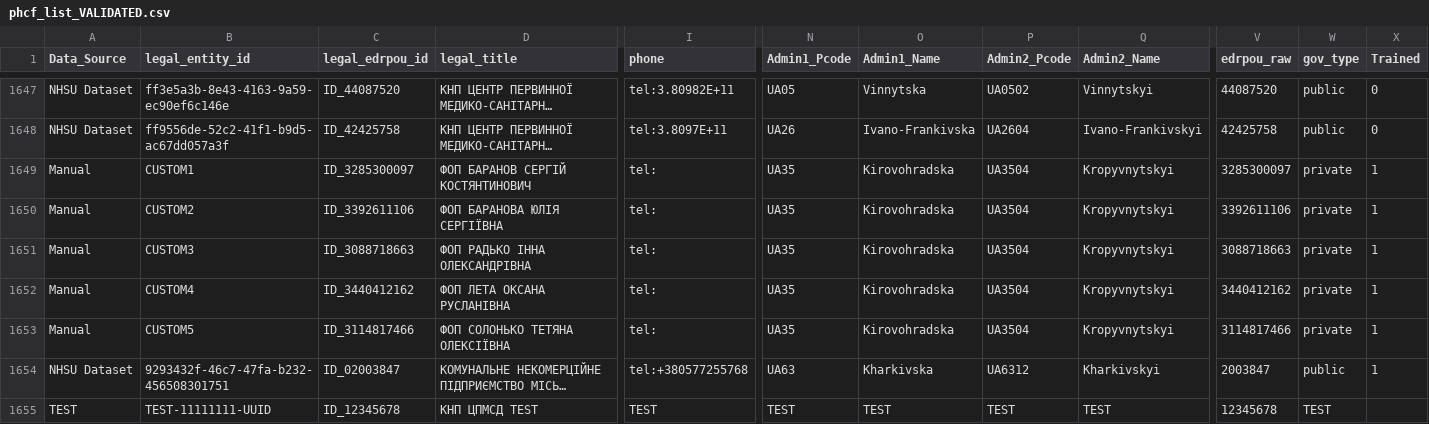
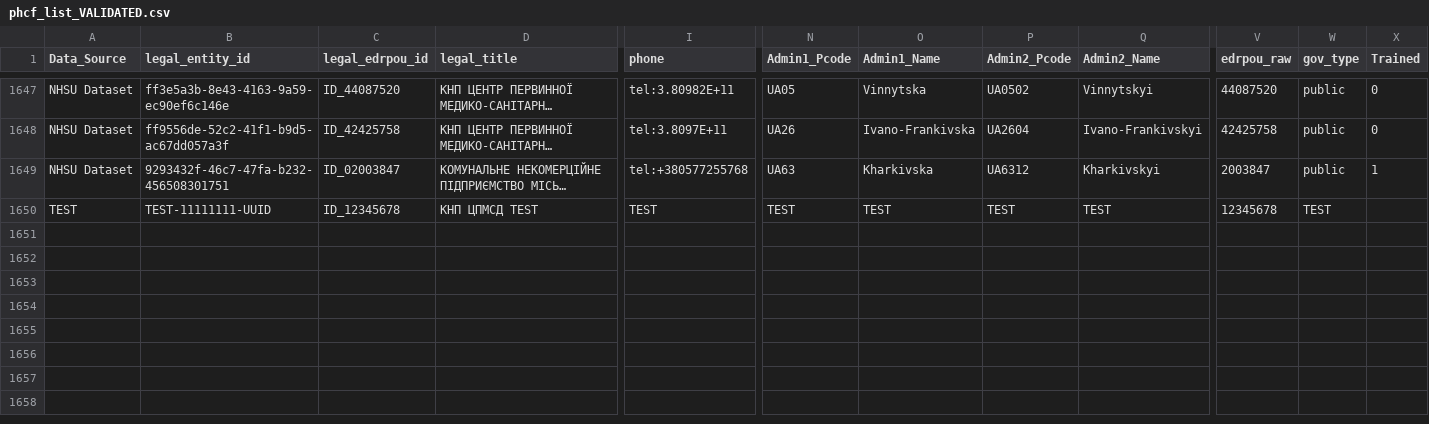
Before and after one commit to rivanovIMC/UNICEF_PHCF, a CSV file: phcf_list_VALIDATED.csv, drawn as a sheet; only a part is shown, gaps mark what is left out; long unchanged cells end in …; rows hold the shown columns only; the diff names each change by its address in the sheet, - before the commit and + after, or states it on an @@ line.

Commit message:
Update phcf_list_VALIDATED.csv

```diff
--- a/phcf_list_VALIDATED.csv
+++ b/phcf_list_VALIDATED.csv
-row 1649: Manual | CUSTOM1 | ID_3285300097 | ФОП БАРАНОВ СЕРГІЙ КОСТЯНТИНОВИЧ | tel: | UA35 | Kirovohradska | UA3504 | Kropyvnytskyi | 3285300097 | private | 1
-row 1650: Manual | CUSTOM2 | ID_3392611106 | ФОП БАРАНОВА ЮЛІЯ СЕРГІЇВНА | tel: | UA35 | Kirovohradska | UA3504 | Kropyvnytskyi | 3392611106 | private | 1
-row 1651: Manual | CUSTOM3 | ID_3088718663 | ФОП РАДЬКО ІННА ОЛЕКСАНДРІВНА | tel: | UA35 | Kirovohradska | UA3504 | Kropyvnytskyi | 3088718663 | private | 1
-row 1652: Manual | CUSTOM4 | ID_3440412162 | ФОП ЛЕТА ОКСАНА РУСЛАНІВНА | tel: | UA35 | Kirovohradska | UA3504 | Kropyvnytskyi | 3440412162 | private | 1
-row 1653: Manual | CUSTOM5 | ID_3114817466 | ФОП СОЛОНЬКО ТЕТЯНА ОЛЕКСІЇВНА | tel: | UA35 | Kirovohradska | UA3504 | Kropyvnytskyi | 3114817466 | private | 1
```
